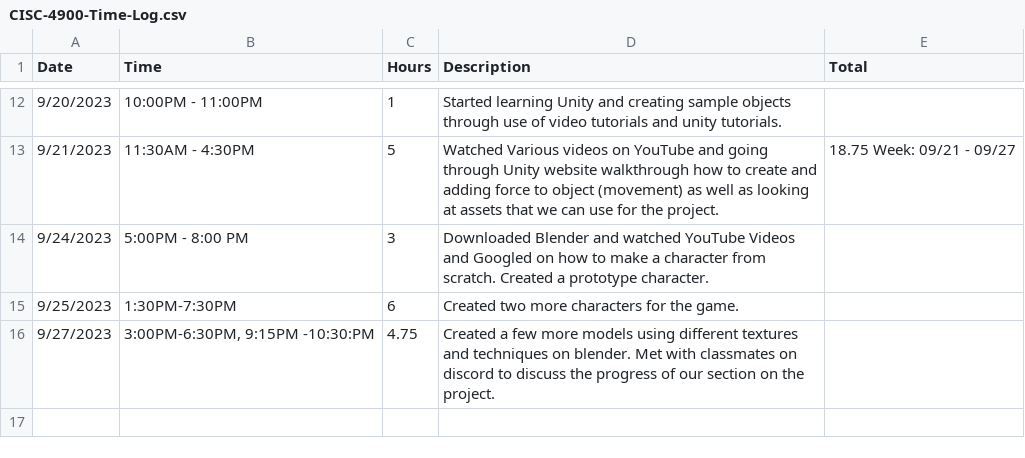
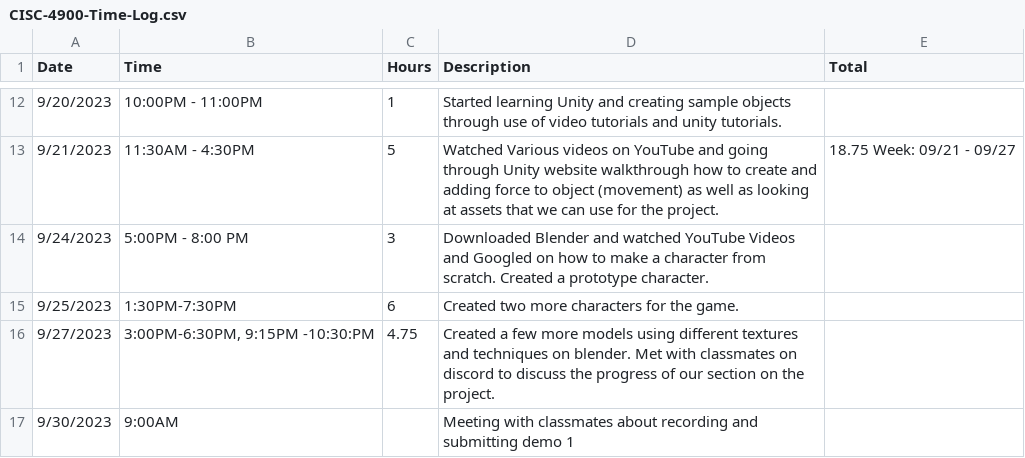
Before and after one commit to Phorespher/CISC4900-Spreadsheet, a CSV file: CISC-4900-Time-Log.csv, drawn as a sheet; only a part is shown, gaps mark what is left out.

Commit message:
started demo 1 reecording

```diff
--- a/CISC-4900-Time-Log.csv
+++ b/CISC-4900-Time-Log.csv
@@ -16 +16,2 @@ Date,Time,Hours,Description,Total
 9/27/2023,"3:00PM-6:30PM, 9:15PM -10:30:PM",4.75,Created a few more models using different textures and techniques on blender. Met with classmates on discord to discuss the progress of our section on the project.,
+9/30/2023,9:00AM,,Meeting with classmates about recording and submitting demo 1,
```
